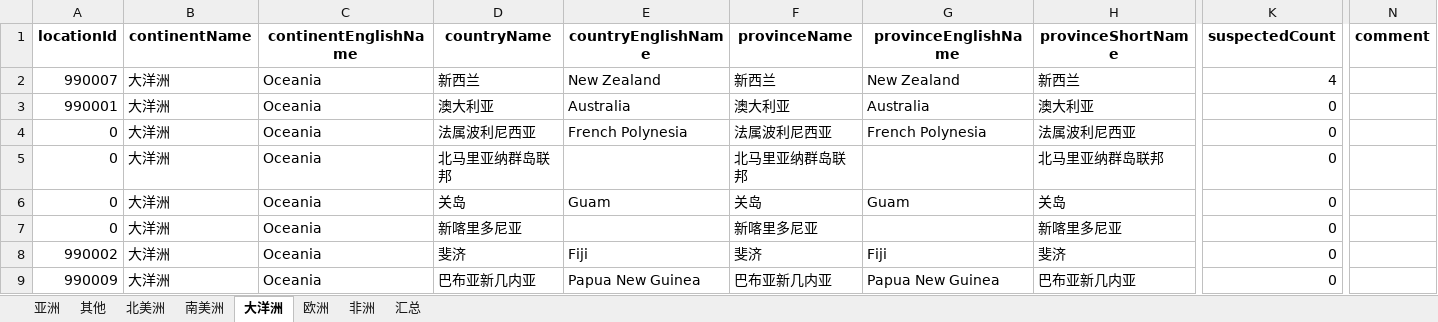
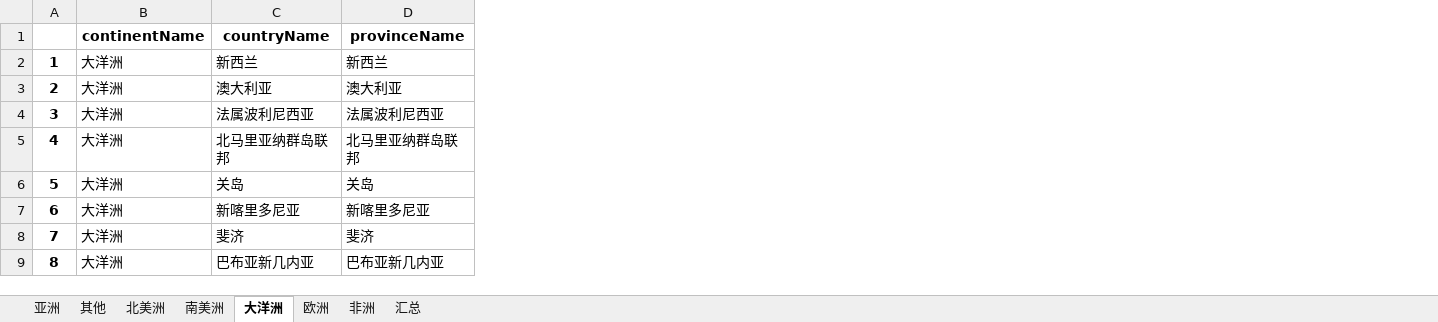
Before and after one commit to Akagilnc/python1.0, an Excel workbook: excel_files/report.xlsx, sheet 大洋洲, drawn as a sheet; only a part is shown, gaps mark what is left out; values as stored, in another font and other column widths than the file's, no borders; removed rows and columns are numbered as before the commit, all else as after; the diff names each change by its address in the sheet, - before the commit and + after, or states it on an @@ line.

```diff
--- a/excel_files/report.xlsx (sheet 大洋洲)
+++ b/excel_files/report.xlsx (sheet 大洋洲)
-column A (locationId), rows 2-9: 990007 | 990001 | 0 | 0 | 0 | 0 | 990002 | 990009
+column A, rows 2-9: 1 | 2 | 3 | 4 | 5 | 6 | 7 | 8
-column C (continentEnglishName), rows 2-9: all Oceania
-column E (countryEnglishName), rows 2-9: New Zealand | Australia | French Polynesia |  | Guam |  | Fiji | Papua New Guinea
-column G (provinceEnglishName), rows 2-9: New Zealand | Australia | French Polynesia |  | Guam |  | Fiji | Papua New Guinea
-column H (provinceShortName), rows 2-9: 新西兰 | 澳大利亚 | 法属波利尼西亚 | 北马里亚纳群岛联邦 | 关岛 | 新喀里多尼亚 | 斐济 | 巴布亚新几内亚
-column K (suspectedCount), rows 2-9: 4 | 0 | 0 | 0 | 0 | 0 | 0 | 0
-column N (comment), empty
```
Also changed, not shown: sheet 其他, sheet 南美洲, sheet 北美洲, sheet 非洲, sheet 欧洲, sheet 亚洲, 1 more sheet, 13 other files.
